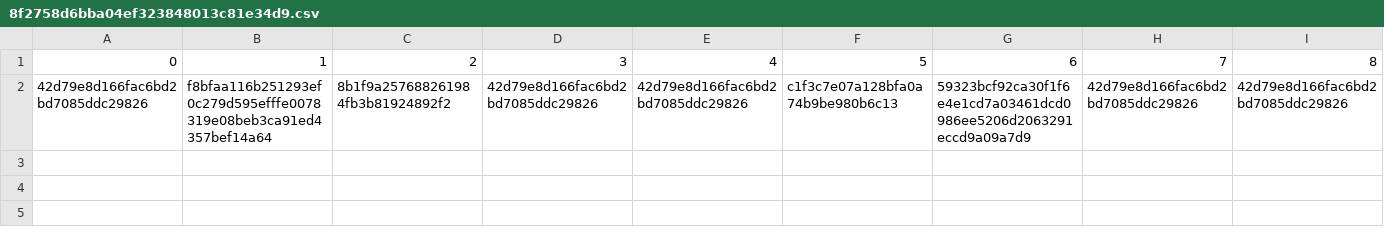
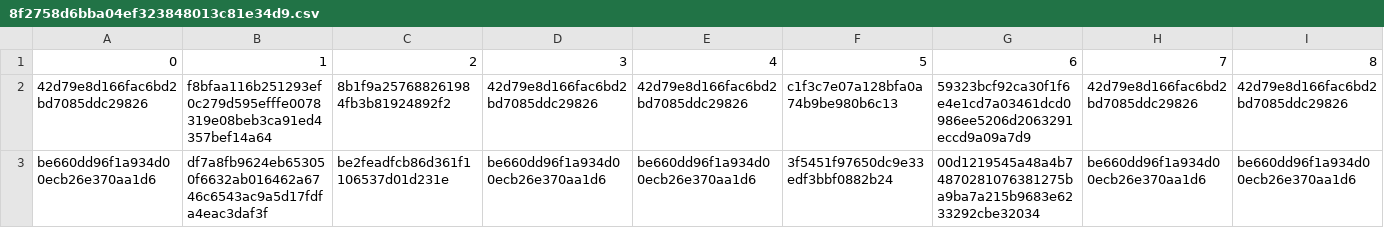
Before and after one commit to vineet9singh/laughing-octo-happiness, a CSV file: users.thecyberintel.com/8f2758d6bba04ef323848013c81e34d9.csv, drawn as a sheet; only a part is shown; rows hold the shown columns only; the diff names each change by its address in the sheet, - before the commit and + after, or states it on an @@ line.

Commit message:
updated files

```diff
--- a/users.thecyberintel.com/8f2758d6bba04ef323848013c81e34d9.csv
+++ b/users.thecyberintel.com/8f2758d6bba04ef323848013c81e34d9.csv
+row 3: be660dd96f1a934d00ecb26e370aa1d6 | df7a8fb9624eb653050f6632ab016462a6746c6543ac9a5d17fdfa4eac3daf3f | be2feadfcb86d361f1106537d01d231e | be660dd96f1a934d00ecb26e370aa1d6 | be660dd96f1a934d00ecb26e370aa1d6 | 3f5451f97650dc9e33edf3bbf0882b24 | 00d1219545a48a4b74870281076381275ba9ba7a215b9683e6233292cbe32034 | be660dd96f1a934d00ecb26e370aa1d6 | be660dd96f1a934d00ecb26e370aa1d6
```
